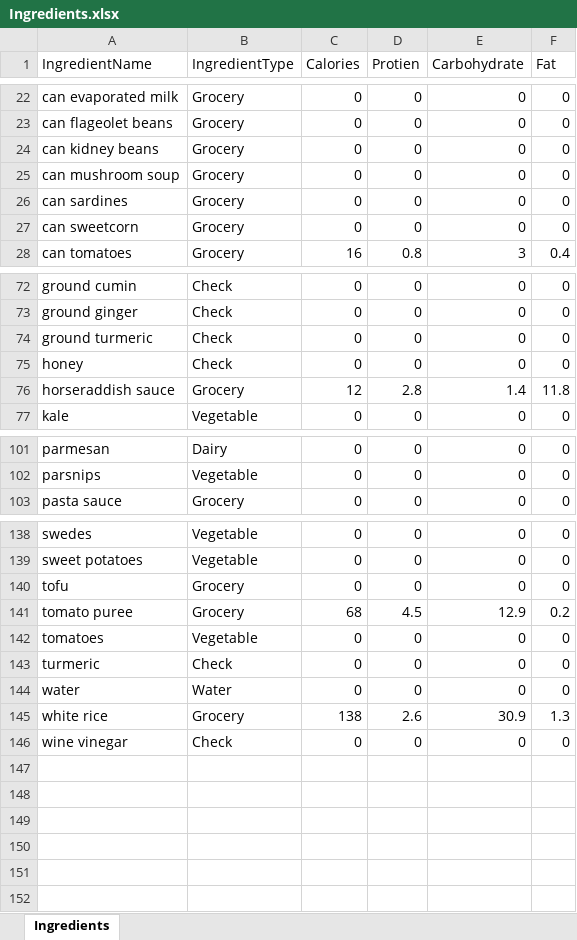
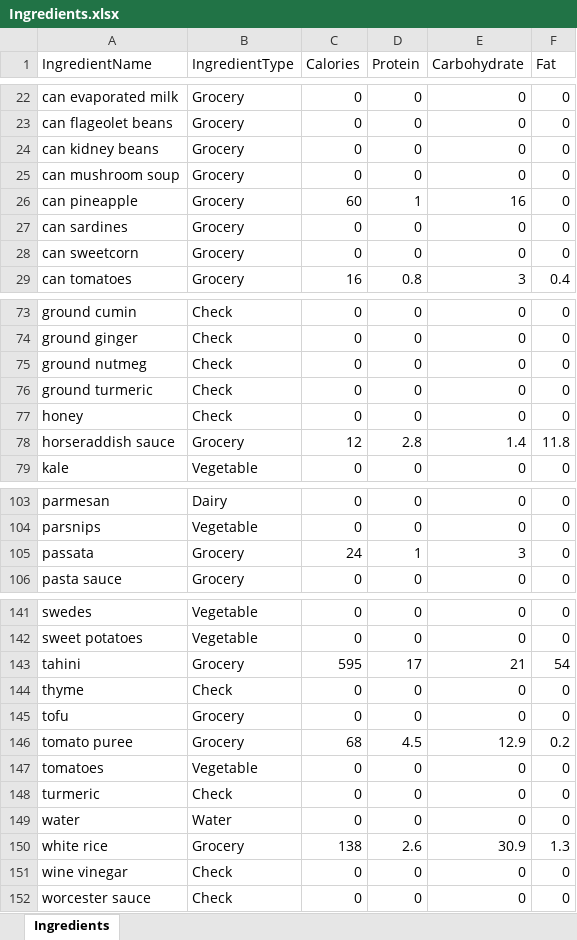
Before and after one commit to joejcollins/harmony-angel, an Excel workbook: ConsoleApp/Input/Ingredients.xlsx, sheet Ingredients, drawn as a sheet; only a part is shown, gaps mark what is left out; values as stored, in another font and other column widths than the file's, no borders; the diff names each change by its address in the sheet, - before the commit and + after, or states it on an @@ line.

```diff
--- a/ConsoleApp/Input/Ingredients.xlsx (sheet Ingredients)
+++ b/ConsoleApp/Input/Ingredients.xlsx (sheet Ingredients)
-D1: Protien
+D1: Protein
+row 26: can pineapple | Grocery | 60 | 1 | 16 | 0
+row 75: ground nutmeg | Check | 0 | 0 | 0 | 0
+row 105: passata | Grocery | 24 | 1 | 3 | 0
+row 143: tahini | Grocery | 595 | 17 | 21 | 54
+row 144: thyme | Check | 0 | 0 | 0 | 0
+row 152: worcester sauce | Check | 0 | 0 | 0 | 0
```
Also changed, not shown: 6 other files.
